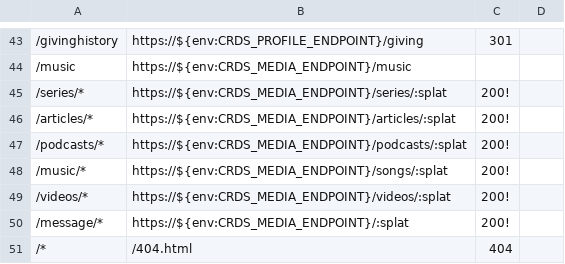
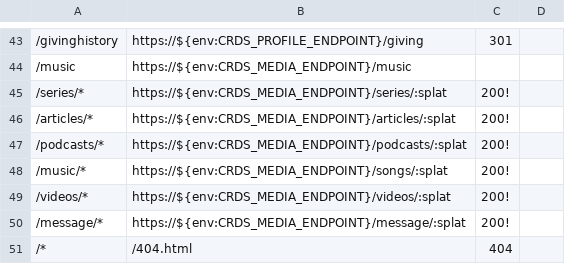
Before and after one commit to crdschurch/crds-net, a CSV file: redirects.csv, drawn as a sheet; only a part is shown, gaps mark what is left out; the diff names each change by its address in the sheet, - before the commit and + after, or states it on an @@ line.

Commit message:
fixed message redirect

```diff
--- a/redirects.csv
+++ b/redirects.csv
-B50: https://${env:CRDS_MEDIA_ENDPOINT}/:splat
+B50: https://${env:CRDS_MEDIA_ENDPOINT}/message/:splat
```
